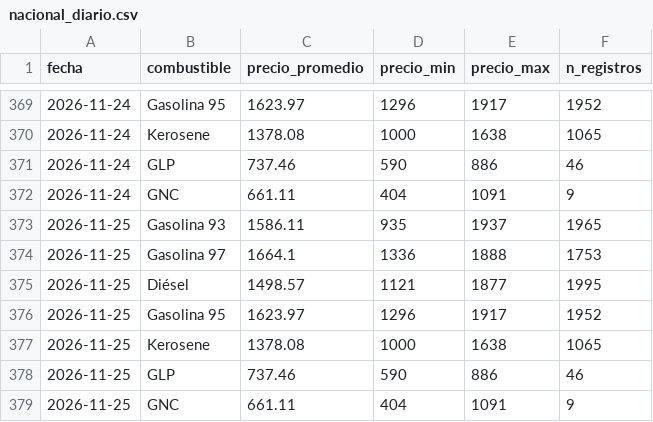
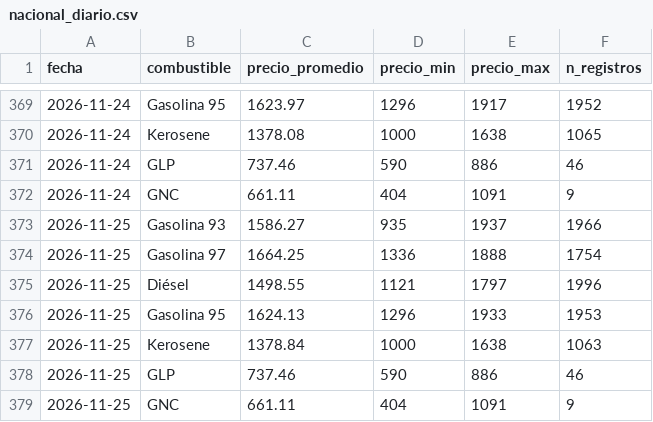
Before and after one commit to diland9/precios-combustibles-chile, a CSV file: data/aggregates/nacional_diario.csv, drawn as a sheet; only a part is shown, gaps mark what is left out.

```diff
--- a/data/aggregates/nacional_diario.csv
+++ b/data/aggregates/nacional_diario.csv
@@ -372,7 +372,7 @@ fecha,combustible,precio_promedio,precio_min,precio_max,n_registros
 2026-11-24,GNC,661.11,404,1091,9
-2026-11-25,Gasolina 93,1586.11,935,1937,1965
-2026-11-25,Gasolina 97,1664.1,1336,1888,1753
-2026-11-25,Diésel,1498.57,1121,1877,1995
-2026-11-25,Gasolina 95,1623.97,1296,1917,1952
-2026-11-25,Kerosene,1378.08,1000,1638,1065
+2026-11-25,Gasolina 93,1586.27,935,1937,1966
+2026-11-25,Gasolina 97,1664.25,1336,1888,1754
+2026-11-25,Diésel,1498.55,1121,1797,1996
+2026-11-25,Gasolina 95,1624.13,1296,1933,1953
+2026-11-25,Kerosene,1378.84,1000,1638,1063
 2026-11-25,GLP,737.46,590,886,46
```
Also changed, not shown: data/aggregates/regional_diario.csv, 6 other files.
